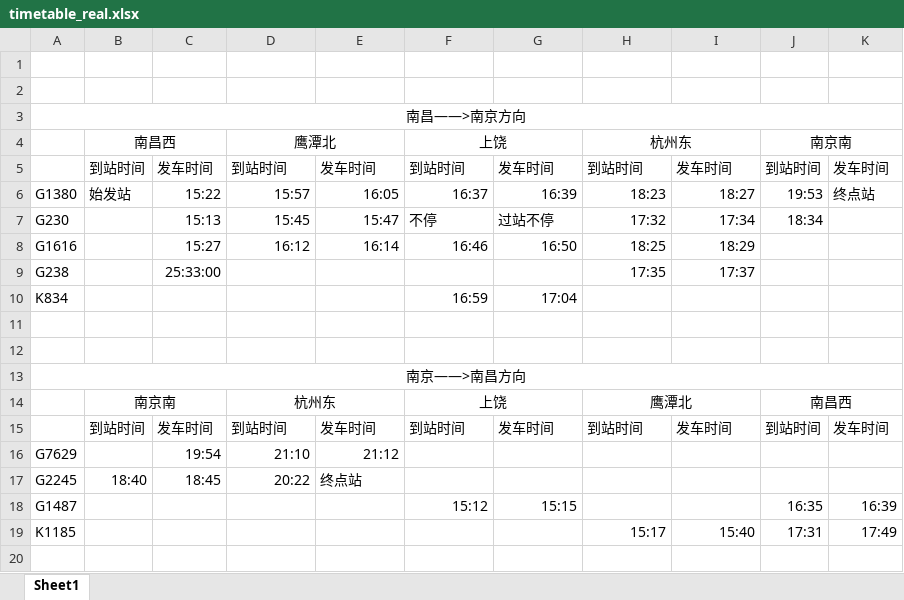
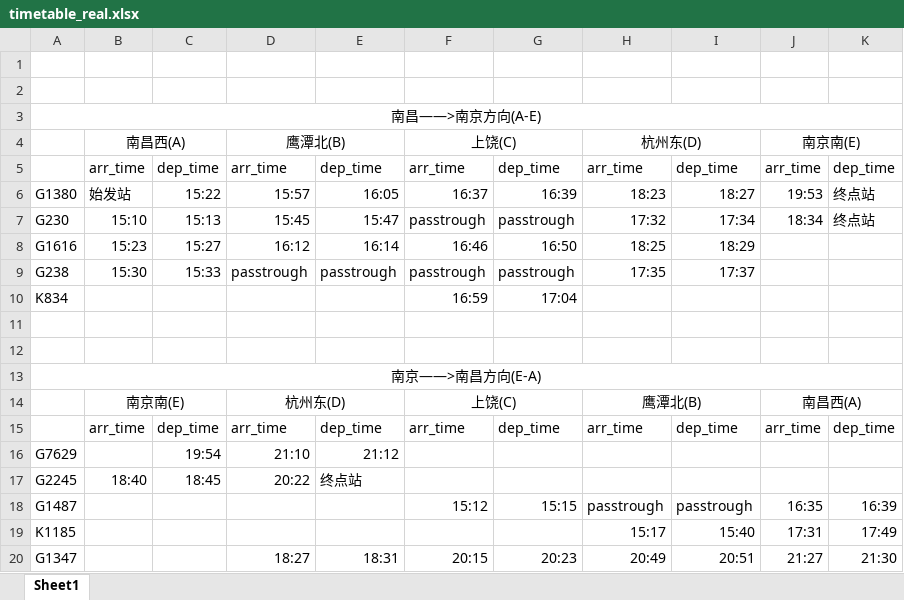
Before and after one commit to hatecodi/3_layer, an Excel workbook: timetable_real.xlsx, sheet Sheet1, drawn as a sheet; values as stored, in another font and other column widths than the file's, no borders; removed rows and columns are numbered as before the commit, all else as after; the diff names each change by its address in the sheet, - before the commit and + after, or states it on an @@ line.

```diff
--- a/timetable_real.xlsx (sheet Sheet1)
+++ b/timetable_real.xlsx (sheet Sheet1)
-A3: 南昌——>南京方向
+A3: 南昌——>南京方向(A-E)
-row 4:  | 南昌西 |  | 鹰潭北 |  | 上饶 |  | 杭州东 |  | 南京南
-row 5:  | 到站时间 | 发车时间 | 到站时间 | 发车时间 | 到站时间 | 发车时间 | 到站时间 | 发车时间 | 到站时间 | 发车时间
+row 4:  | 南昌西(A) |  | 鹰潭北(B) |  | 上饶(C) |  | 杭州东(D) |  | 南京南(E)
+row 5:  | arr_time | dep_time | arr_time | dep_time | arr_time | dep_time | arr_time | dep_time | arr_time | dep_time
-B7: (empty)
+B7: 15:10
-F7: 不停
+F7: passtrough
-G7: 过站不停
+G7: passtrough
-K7: (empty)
+K7: 终点站
-B8: (empty)
+B8: 15:23
-B9: (empty)
+B9: 15:30
-C9: 25:33:00
+C9: 15:33
-D9: (empty)
+D9: passtrough
-E9: (empty)
+E9: passtrough
-F9: (empty)
+F9: passtrough
-G9: (empty)
+G9: passtrough
-A13: 南京——>南昌方向
+A13: 南京——>南昌方向(E-A)
-row 14:  | 南京南 |  | 杭州东 |  | 上饶 |  | 鹰潭北 |  | 南昌西
-row 15:  | 到站时间 | 发车时间 | 到站时间 | 发车时间 | 到站时间 | 发车时间 | 到站时间 | 发车时间 | 到站时间 | 发车时间
+row 14:  | 南京南(E) |  | 杭州东(D) |  | 上饶(C) |  | 鹰潭北(B) |  | 南昌西(A)
+row 15:  | arr_time | dep_time | arr_time | dep_time | arr_time | dep_time | arr_time | dep_time | arr_time | dep_time
-H18: (empty)
+H18: passtrough
-I18: (empty)
+I18: passtrough
+row 20: G1347 |  |  | 18:27 | 18:31 | 20:15 | 20:23 | 20:49 | 20:51 | 21:27 | 21:30
```
Also changed, not shown: 8 other files.
